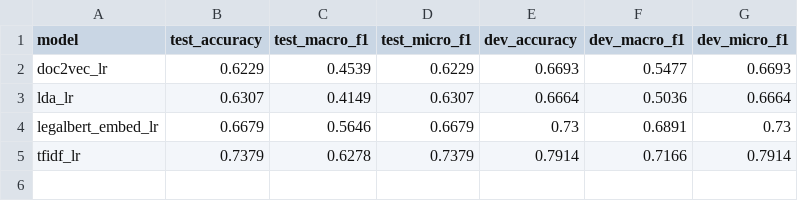
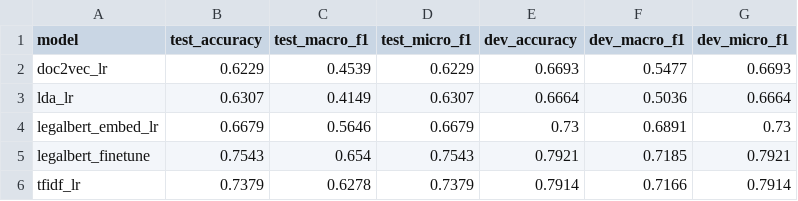
Before and after one commit to aarush-170/legal-text-classification, a CSV file: results/scotus_comparison.csv, drawn as a sheet.

Commit message:
Add Legal-BERT fine-tune results (Colab); centre embeddings for retrieval; update README analysis

```diff
--- a/results/scotus_comparison.csv
+++ b/results/scotus_comparison.csv
@@ -4,2 +4,3 @@ lda_lr,0.6307,0.4149,0.6307,0.6664,0.5036,0.6664
 legalbert_embed_lr,0.6679,0.5646,0.6679,0.73,0.6891,0.73
+legalbert_finetune,0.7543,0.654,0.7543,0.7921,0.7185,0.7921
 tfidf_lr,0.7379,0.6278,0.7379,0.7914,0.7166,0.7914
```
Also changed, not shown: 4 other files.
